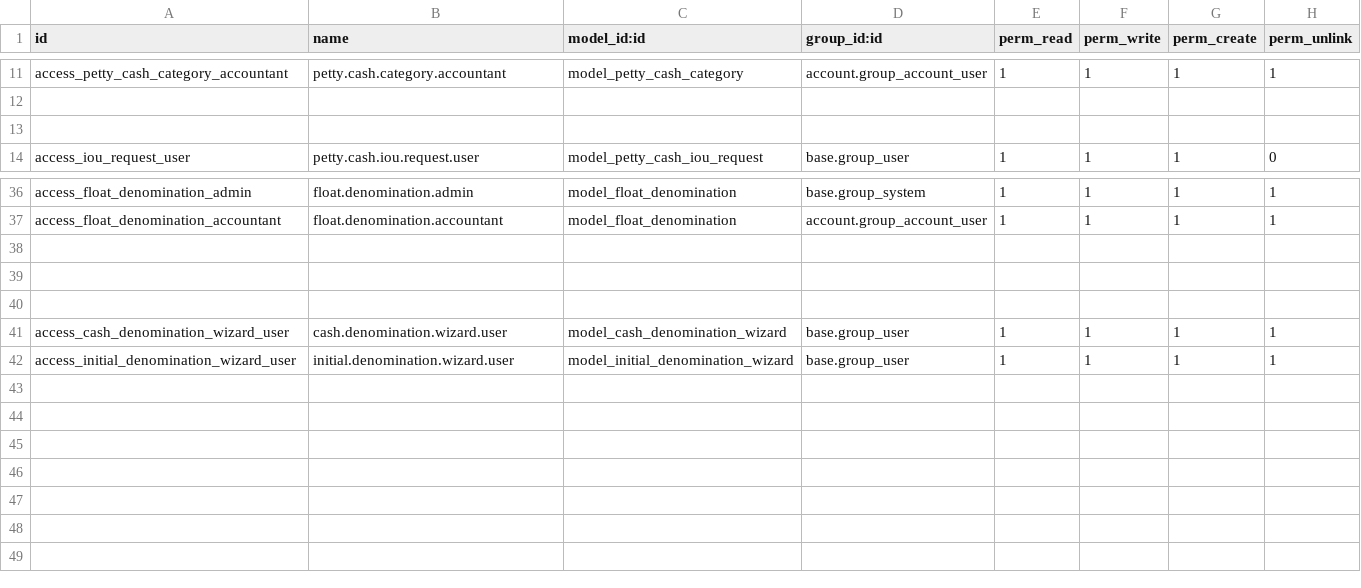
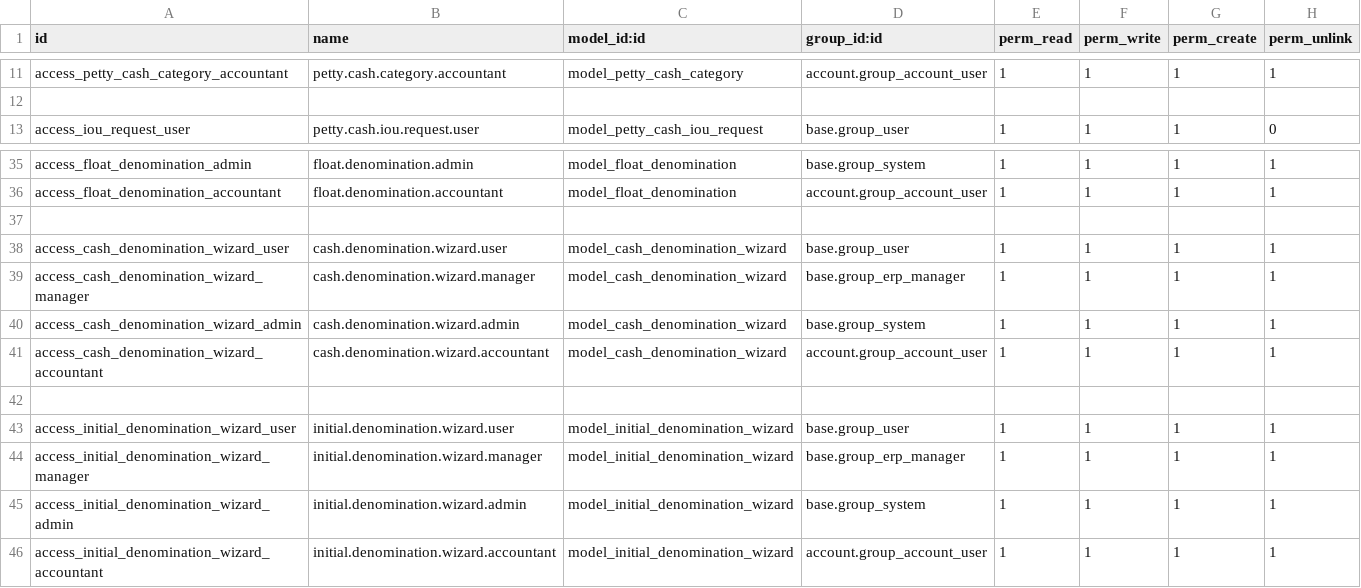
Before and after one commit to adiputha/custom-addons, a CSV file: petty-cash/security/ir.model.access.csv, drawn as a sheet; only a part is shown, gaps mark what is left out.

Commit message:
petty cash denomination

```diff
--- a/petty-cash/security/ir.model.access.csv
+++ b/petty-cash/security/ir.model.access.csv
@@ -12,3 +12,2 @@ access_petty_cash_category_accountant,petty.cash.category.accountant,model_petty
 
-
 access_iou_request_user,petty.cash.iou.request.user,model_petty_cash_iou_request,base.group_user,1,1,1,0
@@ -38,5 +37,10 @@ access_float_denomination_accountant,float.denomination.accountant,model_float_d
 
+access_cash_denomination_wizard_user,cash.denomination.wizard.user,model_cash_denomination_wizard,base.group_user,1,1,1,1
+access_cash_denomination_wizard_manager,cash.denomination.wizard.manager,model_cash_denomination_wizard,base.group_erp_manager,1,1,1,1
+access_cash_denomination_wizard_admin,cash.denomination.wizard.admin,model_cash_denomination_wizard,base.group_system,1,1,1,1
+access_cash_denomination_wizard_accountant,cash.denomination.wizard.accountant,model_cash_denomination_wizard,account.group_account_user,1,1,1,1
 
-
-access_cash_denomination_wizard_user,cash.denomination.wizard.user,model_cash_denomination_wizard,base.group_user,1,1,1,1
 access_initial_denomination_wizard_user,initial.denomination.wizard.user,model_initial_denomination_wizard,base.group_user,1,1,1,1
+access_initial_denomination_wizard_manager,initial.denomination.wizard.manager,model_initial_denomination_wizard,base.group_erp_manager,1,1,1,1
+access_initial_denomination_wizard_admin,initial.denomination.wizard.admin,model_initial_denomination_wizard,base.group_system,1,1,1,1
+access_initial_denomination_wizard_accountant,initial.denomination.wizard.accountant,model_initial_denomination_wizard,account.group_account_user,1,1,1,1
```
Also changed, not shown: 3 other files.
